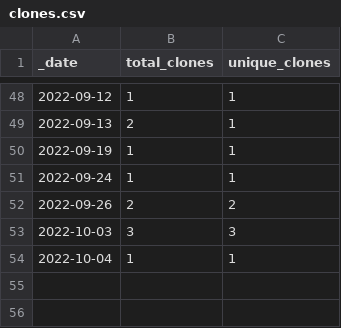
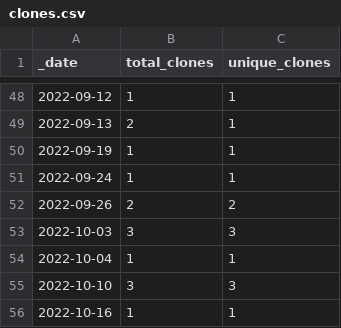
Before and after one commit to rgiessmann/4, a CSV file: traffic/clones.csv, drawn as a sheet; only a part is shown, gaps mark what is left out; the diff names each change by its address in the sheet, - before the commit and + after, or states it on an @@ line.

Commit message:
GitHub traffic

```diff
--- a/traffic/clones.csv
+++ b/traffic/clones.csv
+row 55: 2022-10-10 | 3 | 3
+row 56: 2022-10-16 | 1 | 1
```
Also changed, not shown: 1 other file.
